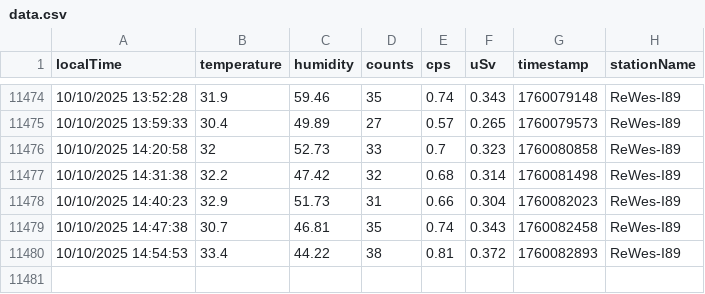
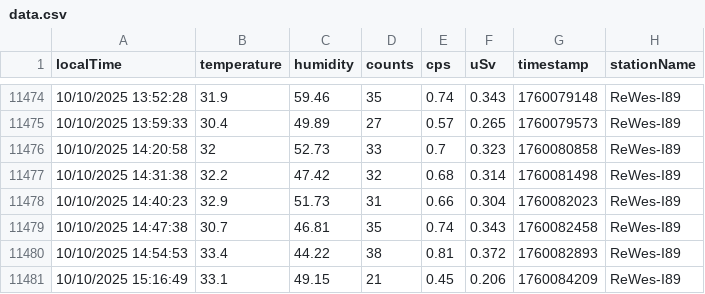
Before and after one commit to vohonghai/RealTime-and-Save-API-1, a CSV file: data.csv, drawn as a sheet; only a part is shown, gaps mark what is left out.

```diff
--- a/data.csv
+++ b/data.csv
@@ -11480 +11480,2 @@ localTime,temperature,humidity,counts,cps,uSv,timestamp,stationName
 "10/10/2025 14:54:53",33.4,44.22,38,0.81,0.372,1760082893,"ReWes-I89"
+"10/10/2025 15:16:49",33.1,49.15,21,0.45,0.206,1760084209,"ReWes-I89"
```
